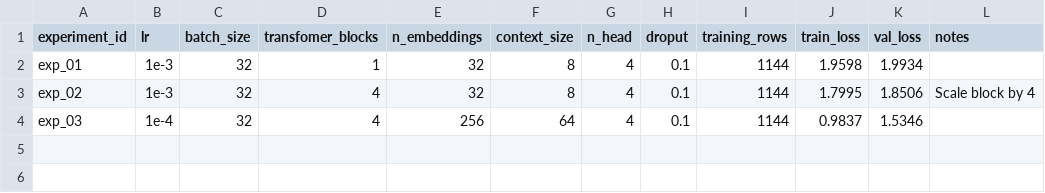
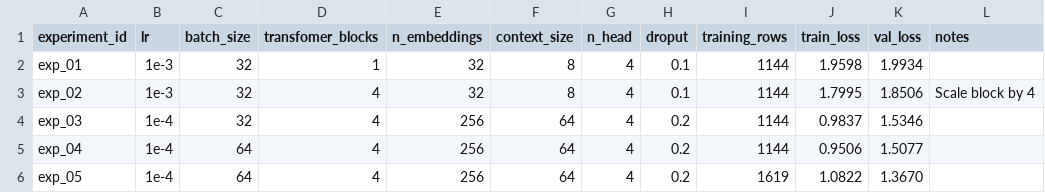
Before and after one commit to roynx98/generative-fortune-cookie, a CSV file: expermiments.csv, drawn as a sheet.

Commit message:
feat(input): Add more data

```diff
--- a/expermiments.csv
+++ b/expermiments.csv
@@ -3,2 +3,4 @@ exp_01,1e-3,32,1,32,8,4,0.1,1144,1.9598,1.9934,
 exp_02,1e-3,32,4,32,8,4,0.1,1144,1.7995,1.8506,Scale block by 4
-exp_03,1e-4,32,4,256,64,4,0.1,1144,0.9837,1.5346,
+exp_03,1e-4,32,4,256,64,4,0.2,1144,0.9837,1.5346,
+exp_04,1e-4,64,4,256,64,4,0.2,1144,0.9506,1.5077,
+exp_05,1e-4,64,4,256,64,4,0.2,1619,1.0822,1.3670,
```
Also changed, not shown: 2 other files.
